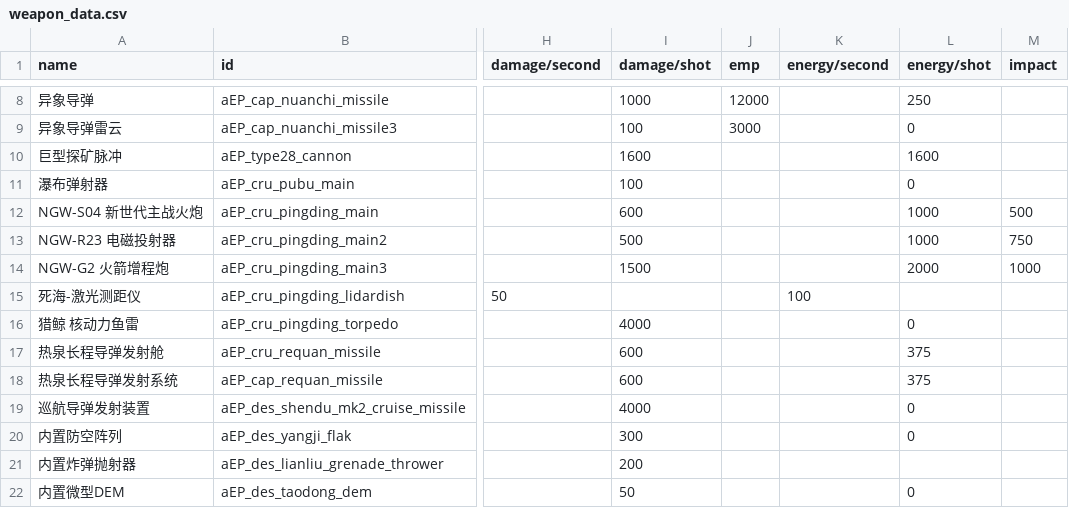
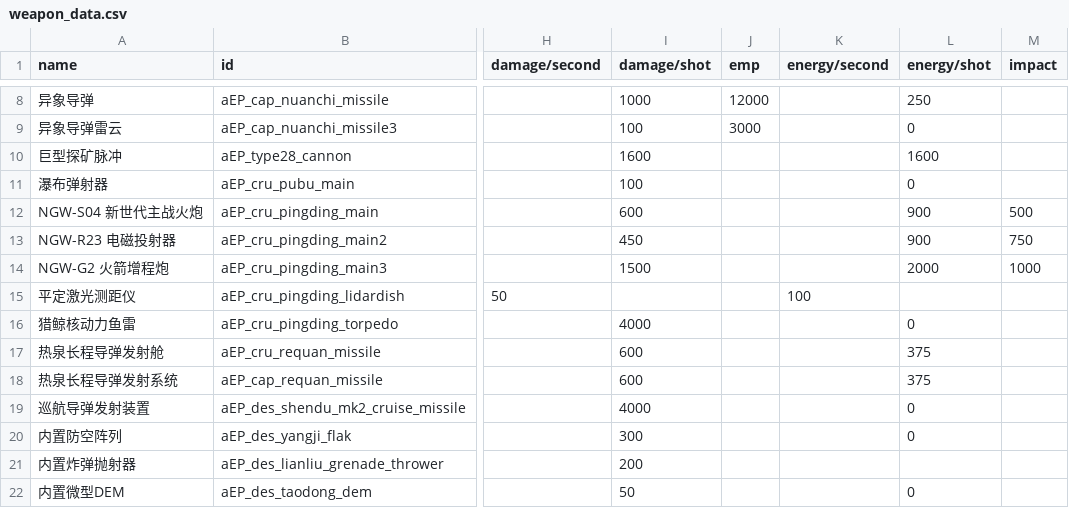
Before and after one commit to a111164i/FSF_MilitaryCompany, a CSV file: data/weapons/weapon_data.csv, drawn as a sheet; only a part is shown, gaps mark what is left out; the diff names each change by its address in the sheet, - before the commit and + after, or states it on an @@ line.

```diff
--- a/data/weapons/weapon_data.csv
+++ b/data/weapons/weapon_data.csv
-L12:L13 (energy/shot): 1000
+L12:L13 (energy/shot): 900
-I13 (damage/shot): 500
+I13 (damage/shot): 450
-A15 (name): 死海-激光测距仪
+A15 (name): 平定激光测距仪
-A16 (name): 猎鲸 核动力鱼雷
+A16 (name): 猎鲸核动力鱼雷
```
Also changed, not shown: 3 other files.
